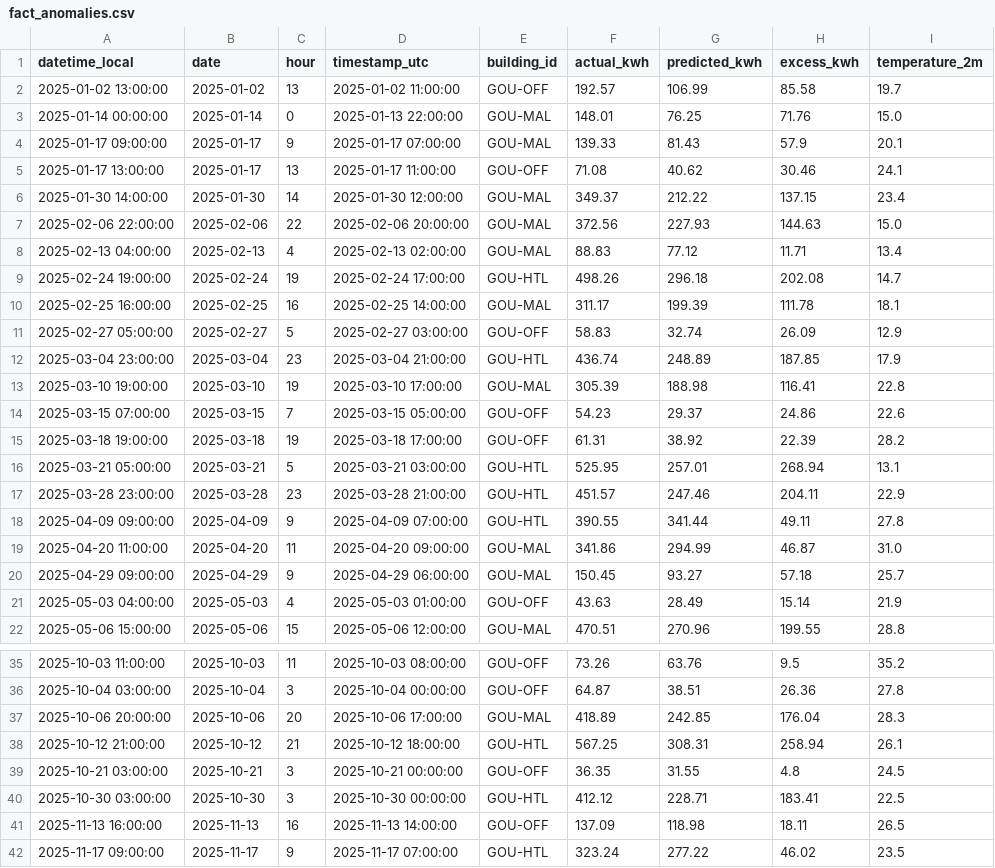
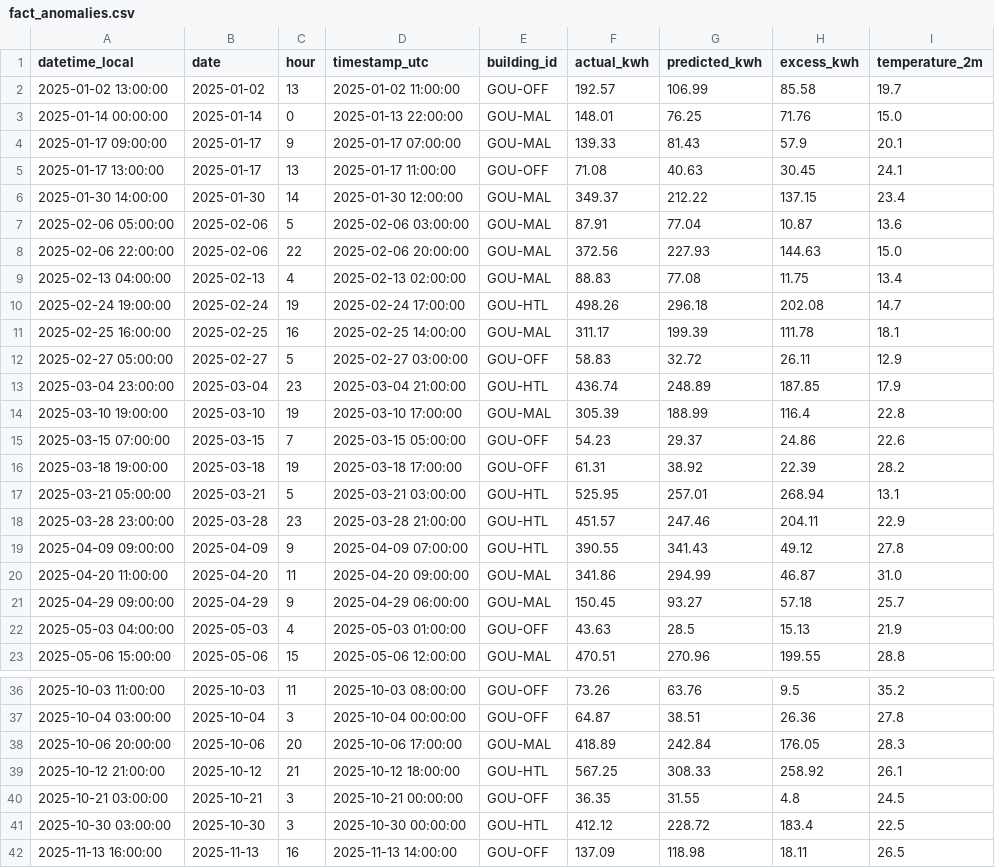
Before and after one commit to samerraef16-hash/Weather-energy-dashboard, a CSV file: data/powerbi/fact_anomalies.csv, drawn as a sheet; only a part is shown, gaps mark what is left out; the shorter side is filled out with more unchanged rows; the diff covers the shown part only.

```diff
--- a/data/powerbi/fact_anomalies.csv
+++ b/data/powerbi/fact_anomalies.csv
@@ -4,11 +4,12 @@ datetime_local,date,hour,timestamp_utc,building_id,actual_kwh,predicted_kwh,exce
 2025-01-17 09:00:00,2025-01-17,9,2025-01-17 07:00:00,GOU-MAL,139.33,81.43,57.9,20.1
-2025-01-17 13:00:00,2025-01-17,13,2025-01-17 11:00:00,GOU-OFF,71.08,40.62,30.46,24.1
+2025-01-17 13:00:00,2025-01-17,13,2025-01-17 11:00:00,GOU-OFF,71.08,40.63,30.45,24.1
 2025-01-30 14:00:00,2025-01-30,14,2025-01-30 12:00:00,GOU-MAL,349.37,212.22,137.15,23.4
+2025-02-06 05:00:00,2025-02-06,5,2025-02-06 03:00:00,GOU-MAL,87.91,77.04,10.87,13.6
 2025-02-06 22:00:00,2025-02-06,22,2025-02-06 20:00:00,GOU-MAL,372.56,227.93,144.63,15.0
-2025-02-13 04:00:00,2025-02-13,4,2025-02-13 02:00:00,GOU-MAL,88.83,77.12,11.71,13.4
+2025-02-13 04:00:00,2025-02-13,4,2025-02-13 02:00:00,GOU-MAL,88.83,77.08,11.75,13.4
 2025-02-24 19:00:00,2025-02-24,19,2025-02-24 17:00:00,GOU-HTL,498.26,296.18,202.08,14.7
 2025-02-25 16:00:00,2025-02-25,16,2025-02-25 14:00:00,GOU-MAL,311.17,199.39,111.78,18.1
-2025-02-27 05:00:00,2025-02-27,5,2025-02-27 03:00:00,GOU-OFF,58.83,32.74,26.09,12.9
+2025-02-27 05:00:00,2025-02-27,5,2025-02-27 03:00:00,GOU-OFF,58.83,32.72,26.11,12.9
 2025-03-04 23:00:00,2025-03-04,23,2025-03-04 21:00:00,GOU-HTL,436.74,248.89,187.85,17.9
-2025-03-10 19:00:00,2025-03-10,19,2025-03-10 17:00:00,GOU-MAL,305.39,188.98,116.41,22.8
+2025-03-10 19:00:00,2025-03-10,19,2025-03-10 17:00:00,GOU-MAL,305.39,188.99,116.4,22.8
 2025-03-15 07:00:00,2025-03-15,7,2025-03-15 05:00:00,GOU-OFF,54.23,29.37,24.86,22.6
@@ -17,6 +18,6 @@ datetime_local,date,hour,timestamp_utc,building_id,actual_kwh,predicted_kwh,exce
 2025-03-28 23:00:00,2025-03-28,23,2025-03-28 21:00:00,GOU-HTL,451.57,247.46,204.11,22.9
-2025-04-09 09:00:00,2025-04-09,9,2025-04-09 07:00:00,GOU-HTL,390.55,341.44,49.11,27.8
+2025-04-09 09:00:00,2025-04-09,9,2025-04-09 07:00:00,GOU-HTL,390.55,341.43,49.12,27.8
 2025-04-20 11:00:00,2025-04-20,11,2025-04-20 09:00:00,GOU-MAL,341.86,294.99,46.87,31.0
 2025-04-29 09:00:00,2025-04-29,9,2025-04-29 06:00:00,GOU-MAL,150.45,93.27,57.18,25.7
-2025-05-03 04:00:00,2025-05-03,4,2025-05-03 01:00:00,GOU-OFF,43.63,28.49,15.14,21.9
+2025-05-03 04:00:00,2025-05-03,4,2025-05-03 01:00:00,GOU-OFF,43.63,28.5,15.13,21.9
 2025-05-06 15:00:00,2025-05-06,15,2025-05-06 12:00:00,GOU-MAL,470.51,270.96,199.55,28.8
@@ -36,6 +37,6 @@ datetime_local,date,hour,timestamp_utc,building_id,actual_kwh,predicted_kwh,exce
 2025-10-04 03:00:00,2025-10-04,3,2025-10-04 00:00:00,GOU-OFF,64.87,38.51,26.36,27.8
-2025-10-06 20:00:00,2025-10-06,20,2025-10-06 17:00:00,GOU-MAL,418.89,242.85,176.04,28.3
-2025-10-12 21:00:00,2025-10-12,21,2025-10-12 18:00:00,GOU-HTL,567.25,308.31,258.94,26.1
+2025-10-06 20:00:00,2025-10-06,20,2025-10-06 17:00:00,GOU-MAL,418.89,242.84,176.05,28.3
+2025-10-12 21:00:00,2025-10-12,21,2025-10-12 18:00:00,GOU-HTL,567.25,308.33,258.92,26.1
 2025-10-21 03:00:00,2025-10-21,3,2025-10-21 00:00:00,GOU-OFF,36.35,31.55,4.8,24.5
-2025-10-30 03:00:00,2025-10-30,3,2025-10-30 00:00:00,GOU-HTL,412.12,228.71,183.41,22.5
+2025-10-30 03:00:00,2025-10-30,3,2025-10-30 00:00:00,GOU-HTL,412.12,228.72,183.4,22.5
 2025-11-13 16:00:00,2025-11-13,16,2025-11-13 14:00:00,GOU-OFF,137.09,118.98,18.11,26.5
```
Also changed, not shown: 12 edited cells elsewhere in this file, data/powerbi/data_quality_checks.csv, data/powerbi/fact_energy_daily_model.csv, 7 other files.
